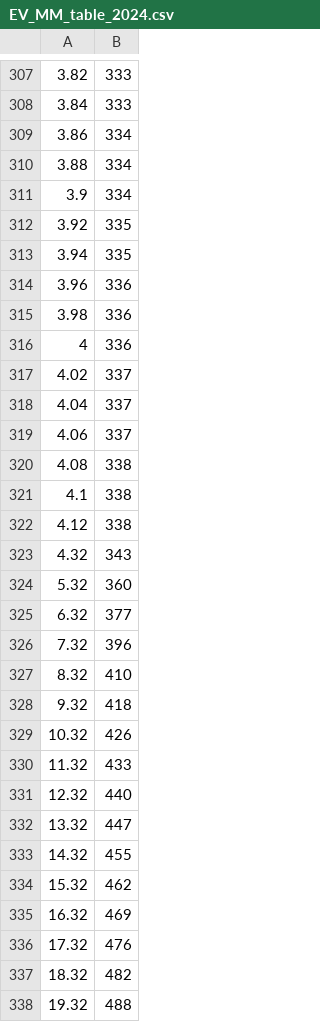
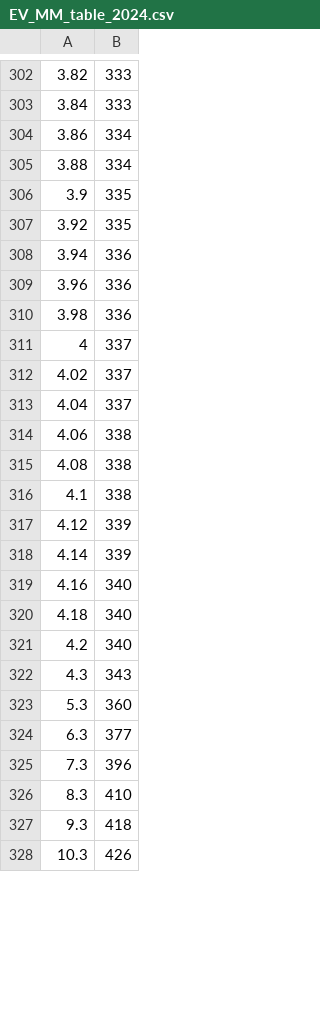
Before and after one commit to Princeton-Election-Consortium/data-backend, a CSV file: matlab/outputs/EV_MM_table_2024.csv, drawn as a sheet; only a part is shown, gaps mark what is left out; the diff covers the shown part only.

```diff
--- a/matlab/outputs/EV_MM_table_2024.csv
+++ b/matlab/outputs/EV_MM_table_2024.csv
@@ -310,29 +305,24 @@
 3.88,334
-3.9,334
+3.9,335
 3.92,335
-3.94,335
+3.94,336
 3.96,336
 3.98,336
-4,336
+4,337
 4.02,337
 4.04,337
-4.06,337
+4.06,338
 4.08,338
 4.1,338
-4.12,338
-4.32,343
-5.32,360
-6.32,377
-7.32,396
-8.32,410
-9.32,418
-10.32,426
-11.32,433
-12.32,440
-13.32,447
-14.32,455
-15.32,462
-16.32,469
-17.32,476
-18.32,482
-19.32,488
+4.12,339
+4.14,339
+4.16,340
+4.18,340
+4.2,340
+4.3,343
+5.3,360
+6.3,377
+7.3,396
+8.3,410
+9.3,418
+10.3,426
```
Also changed, not shown: 14 added rows, 10 removed rows and 38 edited cells elsewhere in this file, matlab/outputs/EV_estimate_history_2024.csv, matlab/outputs/EV_histogram_2024.csv, 36 other files.
